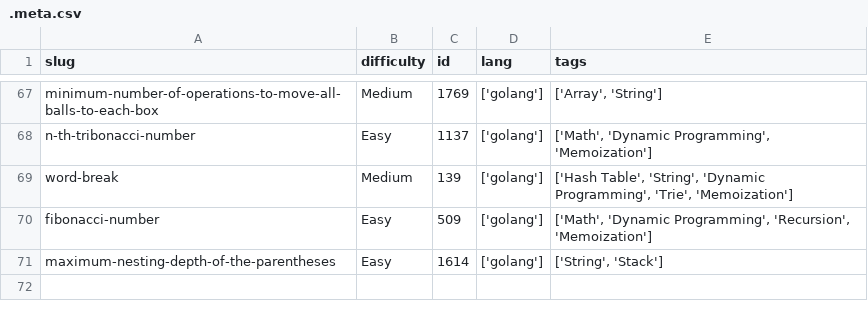
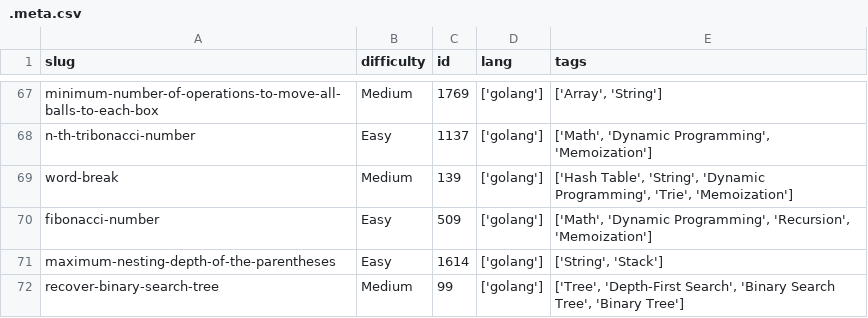
Before and after one commit to dimaglushkov/solutions, a CSV file: leetcode/.meta.csv, drawn as a sheet; only a part is shown, gaps mark what is left out.

```diff
--- a/leetcode/.meta.csv
+++ b/leetcode/.meta.csv
@@ -71 +71,2 @@ fibonacci-number,Easy,509,['golang'],"['Math', 'Dynamic Programming', 'Recursion
 maximum-nesting-depth-of-the-parentheses,Easy,1614,['golang'],"['String', 'Stack']"
+recover-binary-search-tree,Medium,99,['golang'],"['Tree', 'Depth-First Search', 'Binary Search Tree', 'Binary Tree']"
```
Also changed, not shown: 2 other files.
